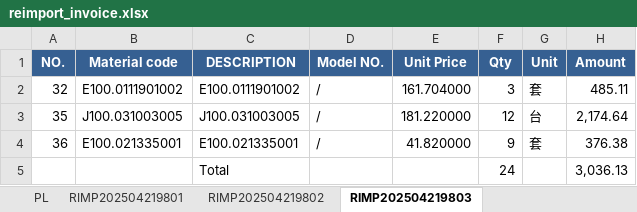
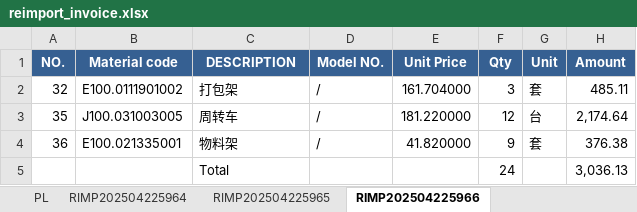
Before and after one commit to anlaganlag/export_reimport, an Excel workbook: outputs/reimport_invoice.xlsx, sheet RIMP202504225966, drawn as a sheet; values as stored, in another font and other column widths than the file's, no borders; the diff names each change by its address in the sheet, - before the commit and + after, or states it on an @@ line.

```diff
--- a/outputs/reimport_invoice.xlsx (sheet RIMP202504225966)
+++ b/outputs/reimport_invoice.xlsx (sheet RIMP202504225966)
-sheet tab: RIMP202504219801
+sheet tab: RIMP202504225964
-sheet tab: RIMP202504219802
+sheet tab: RIMP202504225965
-sheet tab: RIMP202504219803
+sheet tab: RIMP202504225966
-C2 (DESCRIPTION): E100.0111901002
+C2 (DESCRIPTION): 打包架
-C3 (DESCRIPTION): J100.031003005
+C3 (DESCRIPTION): 周转车
-C4 (DESCRIPTION): E100.021335001
+C4 (DESCRIPTION): 物料架
```
Also changed, not shown: sheet PL, sheet RIMP202504225965, sheet RIMP202504225964, outputs/cif_original_invoice.xlsx, outputs/export_invoice.xlsx, 12 other files.
